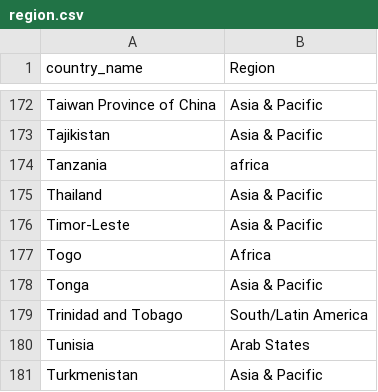
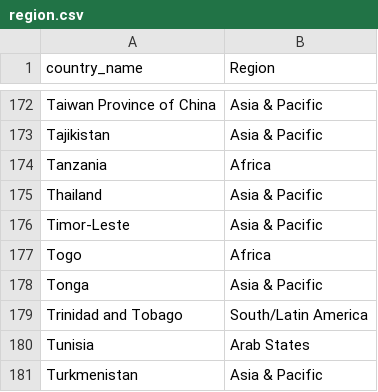
Before and after one commit to AnnaMoy/Data-607, a CSV file: region.csv, drawn as a sheet; only a part is shown, gaps mark what is left out.

Commit message:
update Africa

```diff
--- a/region.csv
+++ b/region.csv
@@ -173,3 +173,3 @@ Taiwan Province of China,Asia & Pacific
 Tajikistan,Asia & Pacific
-Tanzania,africa
+Tanzania,Africa
 Thailand,Asia & Pacific
```
